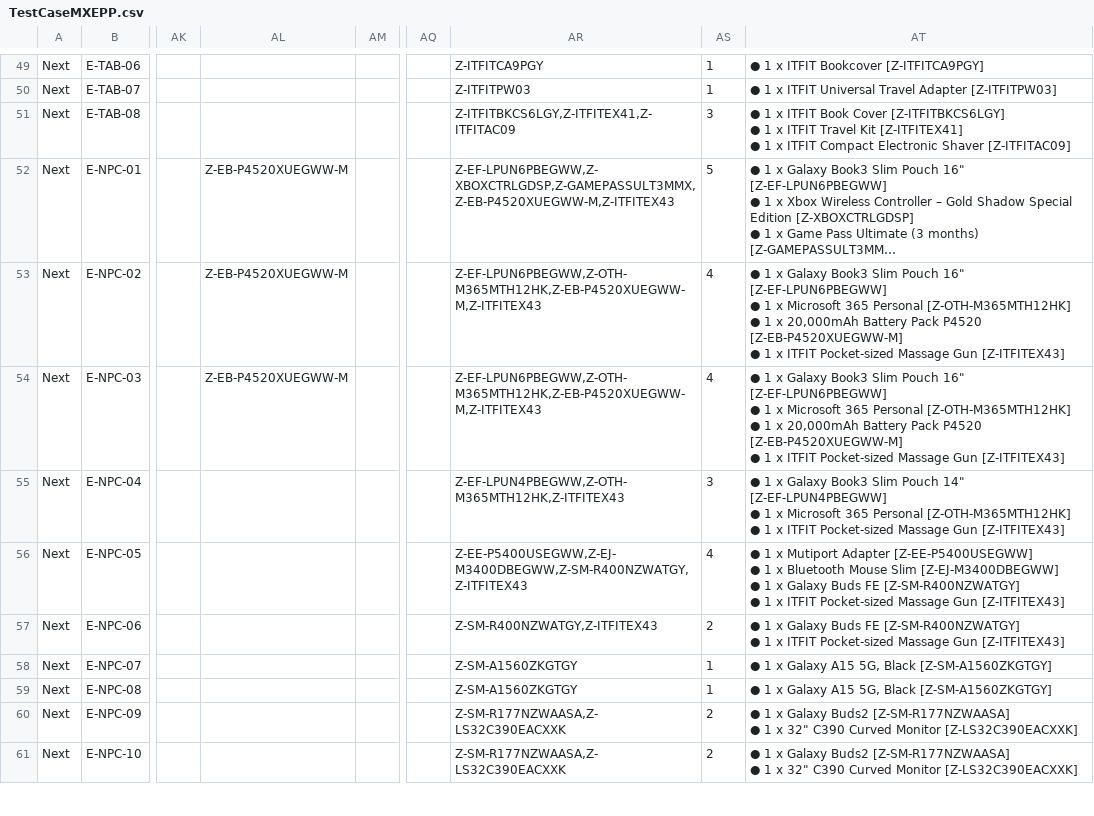
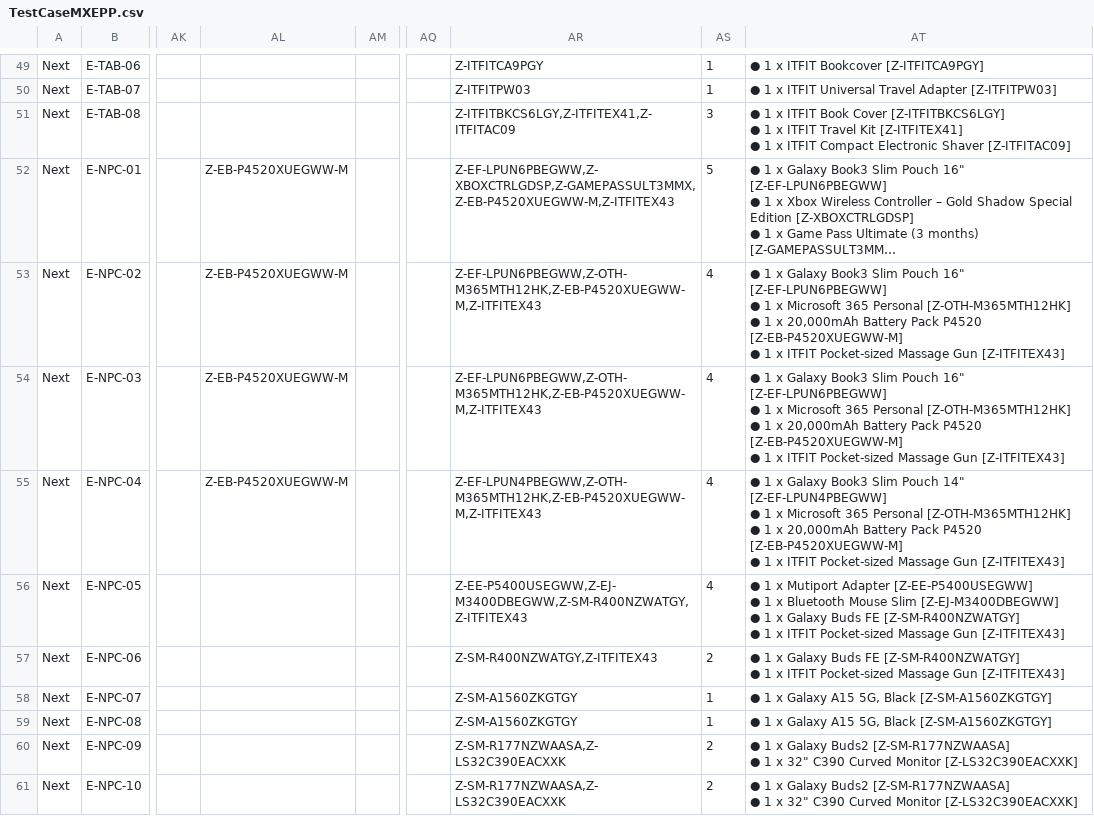
Before and after one commit to raymondwoocheil/CheilSEHKQA, a CSV file: datasources/TestCaseMXEPP.csv, drawn as a sheet; only a part is shown, gaps mark what is left out; long unchanged cells end in …; ↵ is a line break in a cell; the diff names each change by its address in the sheet, - before the commit and + after, or states it on an @@ line.

Commit message:
Update test case

```diff
--- a/datasources/TestCaseMXEPP.csv
+++ b/datasources/TestCaseMXEPP.csv
-AL55: (empty)
+AL55: Z-EB-P4520XUEGWW-M
-AR55: Z-EF-LPUN4PBEGWW,Z-OTH-M365MTH12HK,Z-ITFITEX43
+AR55: Z-EF-LPUN4PBEGWW,Z-OTH-M365MTH12HK,Z-EB-P4520XUEGWW-M,Z-ITFITEX43
-AS55: 3
+AS55: 4
-AT55: …1 x ITFIT Pocket-sized…
+AT55: …1 x 20,000mAh Battery Pack P4520 [Z-EB-P4520XUEGWW-M] ↵ ● 1 x ITFIT Pocket-sized…
```
Also changed, not shown: datasources/TestCaseMXSPP.csv, 1 other file.
